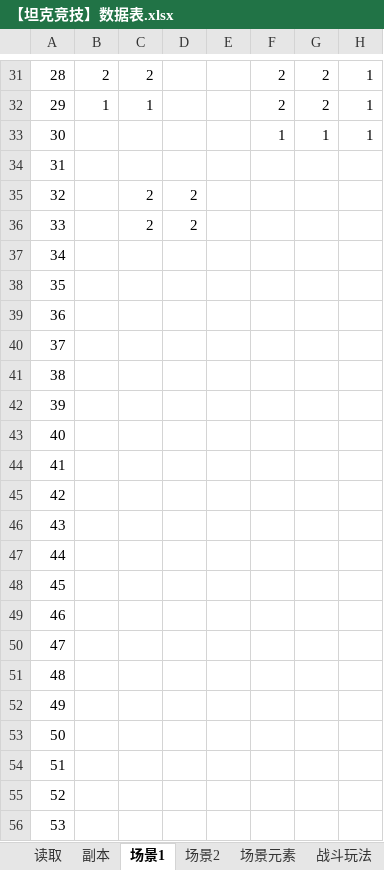
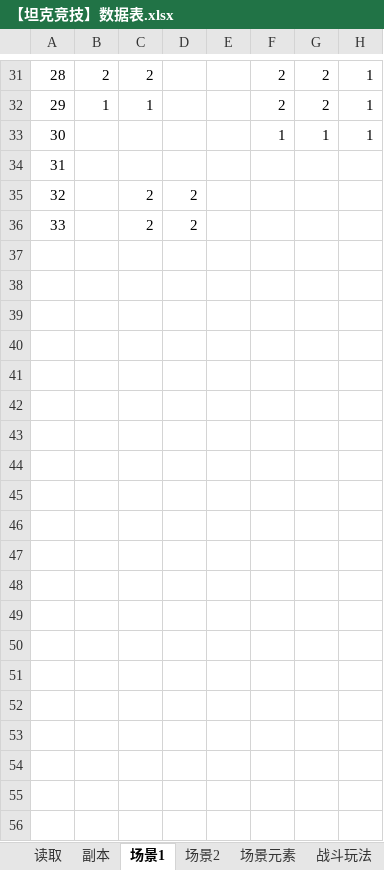
Before and after one commit to houontherun/tpsmoba, an Excel workbook: data/excel_files/【坦克竞技】数据表.xlsx, sheet 场景1, drawn as a sheet; only a part is shown, gaps mark what is left out; values as stored, in another font and other column widths than the file's, no borders; rows hold the shown columns only; the diff covers the shown part only; the diff names each change by its address in the sheet, - before the commit and + after, or states it on an @@ line.

```diff
--- a/data/excel_files/【坦克竞技】数据表.xlsx (sheet 场景1)
+++ b/data/excel_files/【坦克竞技】数据表.xlsx (sheet 场景1)
@@ column A renumbered in row 37 @@
-row 38: 35
-row 39: 36
-row 40: 37
-row 41: 38
-row 42: 39
-row 43: 40
-row 44: 41
-row 45: 42
-row 46: 43
-row 47: 44
-row 48: 45
-row 49: 46
-row 50: 47
-row 51: 48
-row 52: 49
-row 53: 50
-row 54: 51
-row 55: 52
-row 56: 53
```
Also changed, not shown: 11 removed rows and 57 edited cells elsewhere in this sheet, sheet 场景2, sheet 场景元素, sheet 读取, sheet 副本, 11 other files.
